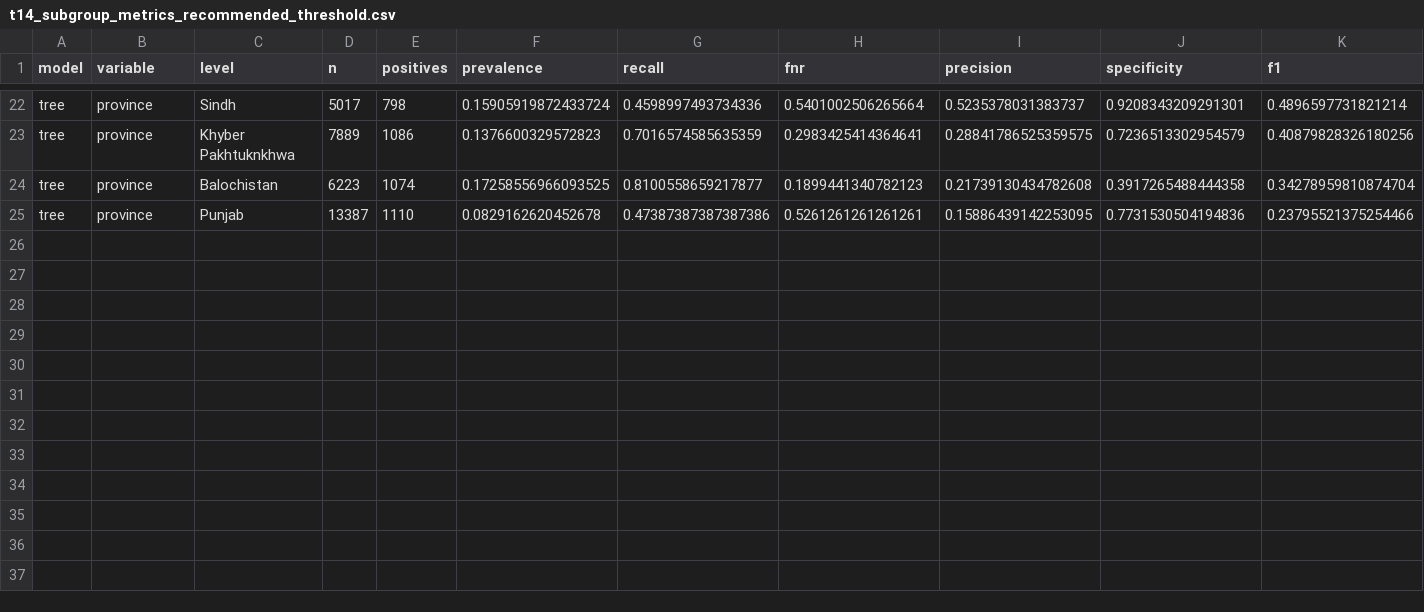
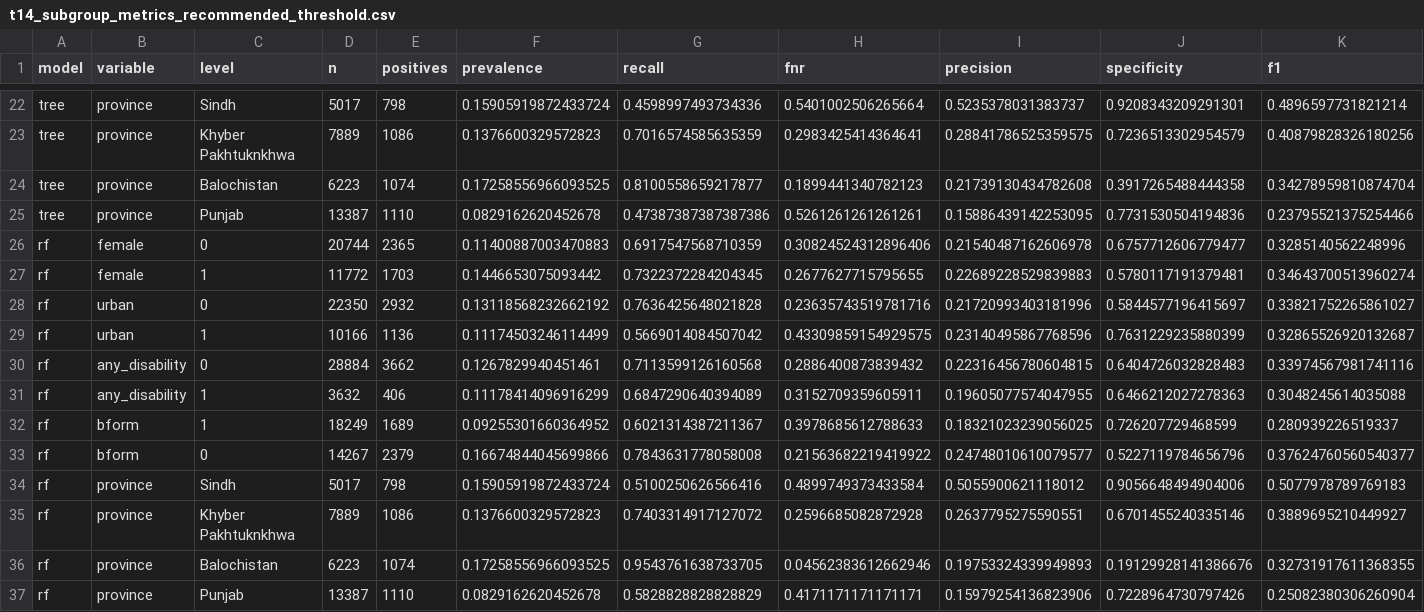
Before and after one commit to hassan09070/DS_project_milestone3, a CSV file: outputs/tables/t14_subgroup_metrics_recommended_threshold.csv, drawn as a sheet; only a part is shown, gaps mark what is left out; rows hold the shown columns only; the diff names each change by its address in the sheet, - before the commit and + after, or states it on an @@ line.

Commit message:
Add random forest as third model; thresholds, importance, report, notebook and README updated

```diff
--- a/outputs/tables/t14_subgroup_metrics_recommended_threshold.csv
+++ b/outputs/tables/t14_subgroup_metrics_recommended_threshold.csv
+row 26: rf | female | 0 | 20744 | 2365 | 0.11400887003470883 | 0.6917547568710359 | 0.30824524312896406 | 0.21540487162606978 | 0.6757712606779477 | 0.3285140562248996
+row 27: rf | female | 1 | 11772 | 1703 | 0.1446653075093442 | 0.7322372284204345 | 0.2677627715795655 | 0.22689228529839883 | 0.5780117191379481 | 0.34643700513960274
+row 28: rf | urban | 0 | 22350 | 2932 | 0.13118568232662192 | 0.7636425648021828 | 0.23635743519781716 | 0.21720993403181996 | 0.5844577196415697 | 0.33821752265861027
+row 29: rf | urban | 1 | 10166 | 1136 | 0.11174503246114499 | 0.5669014084507042 | 0.43309859154929575 | 0.23140495867768596 | 0.7631229235880399 | 0.32865526920132687
+row 30: rf | any_disability | 0 | 28884 | 3662 | 0.1267829940451461 | 0.7113599126160568 | 0.2886400873839432 | 0.22316456780604815 | 0.6404726032828483 | 0.33974567981741116
+row 31: rf | any_disability | 1 | 3632 | 406 | 0.11178414096916299 | 0.6847290640394089 | 0.3152709359605911 | 0.19605077574047955 | 0.6466212027278363 | 0.3048245614035088
+row 32: rf | bform | 1 | 18249 | 1689 | 0.09255301660364952 | 0.6021314387211367 | 0.3978685612788633 | 0.18321023239056025 | 0.726207729468599 | 0.280939226519337
+row 33: rf | bform | 0 | 14267 | 2379 | 0.16674844045699866 | 0.7843631778058008 | 0.21563682219419922 | 0.24748010610079577 | 0.5227119784656796 | 0.37624760560540377
+row 34: rf | province | Sindh | 5017 | 798 | 0.15905919872433724 | 0.5100250626566416 | 0.4899749373433584 | 0.5055900621118012 | 0.9056648494904006 | 0.5077978789769183
+row 35: rf | province | Khyber Pakhtuknkhwa | 7889 | 1086 | 0.1376600329572823 | 0.7403314917127072 | 0.2596685082872928 | 0.2637795275590551 | 0.6701455240335146 | 0.3889695210449927
+row 36: rf | province | Balochistan | 6223 | 1074 | 0.17258556966093525 | 0.9543761638733705 | 0.04562383612662946 | 0.19753324339949893 | 0.19129928141386676 | 0.32731917611368355
+row 37: rf | province | Punjab | 13387 | 1110 | 0.0829162620452678 | 0.5828828828828829 | 0.4171171171171171 | 0.15979254136823906 | 0.7228964730797426 | 0.25082380306260904
```
Also changed, not shown: outputs/tables/t05_cv_best_summary.csv, outputs/tables/t07_holdout_metrics_threshold_0.5.csv, 23 other files.
